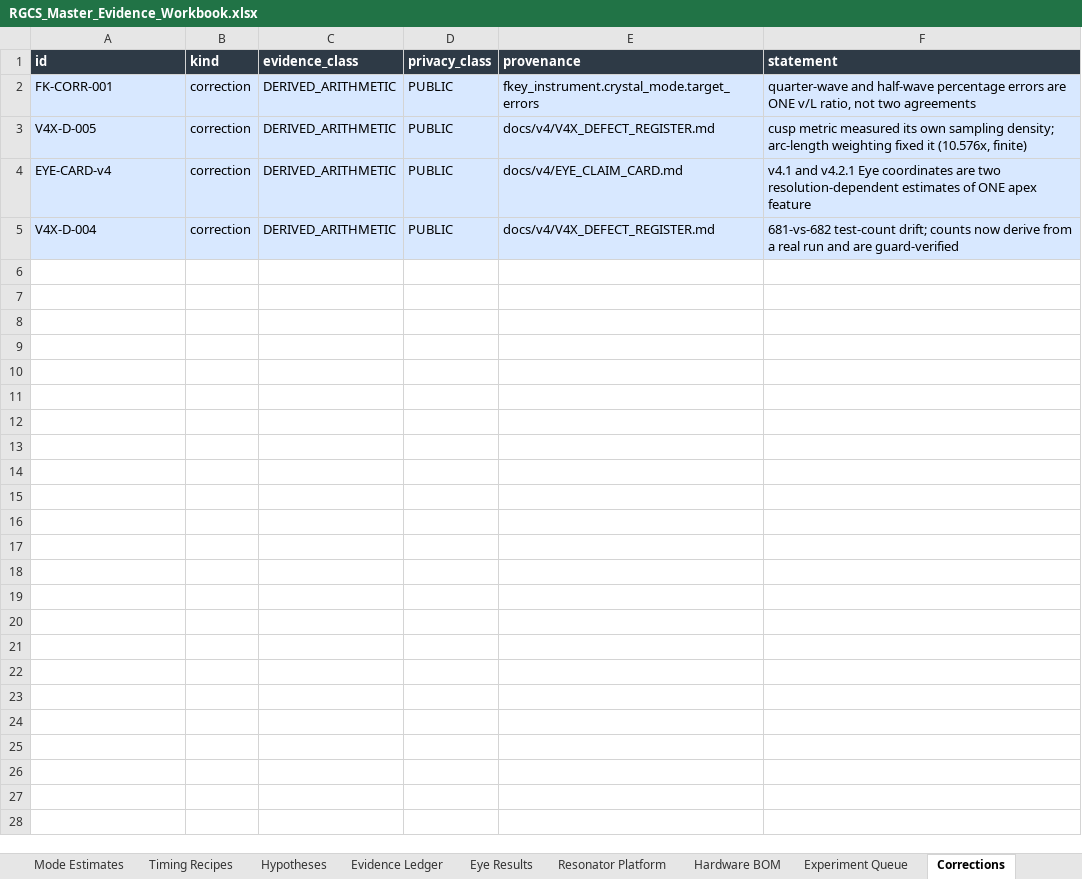
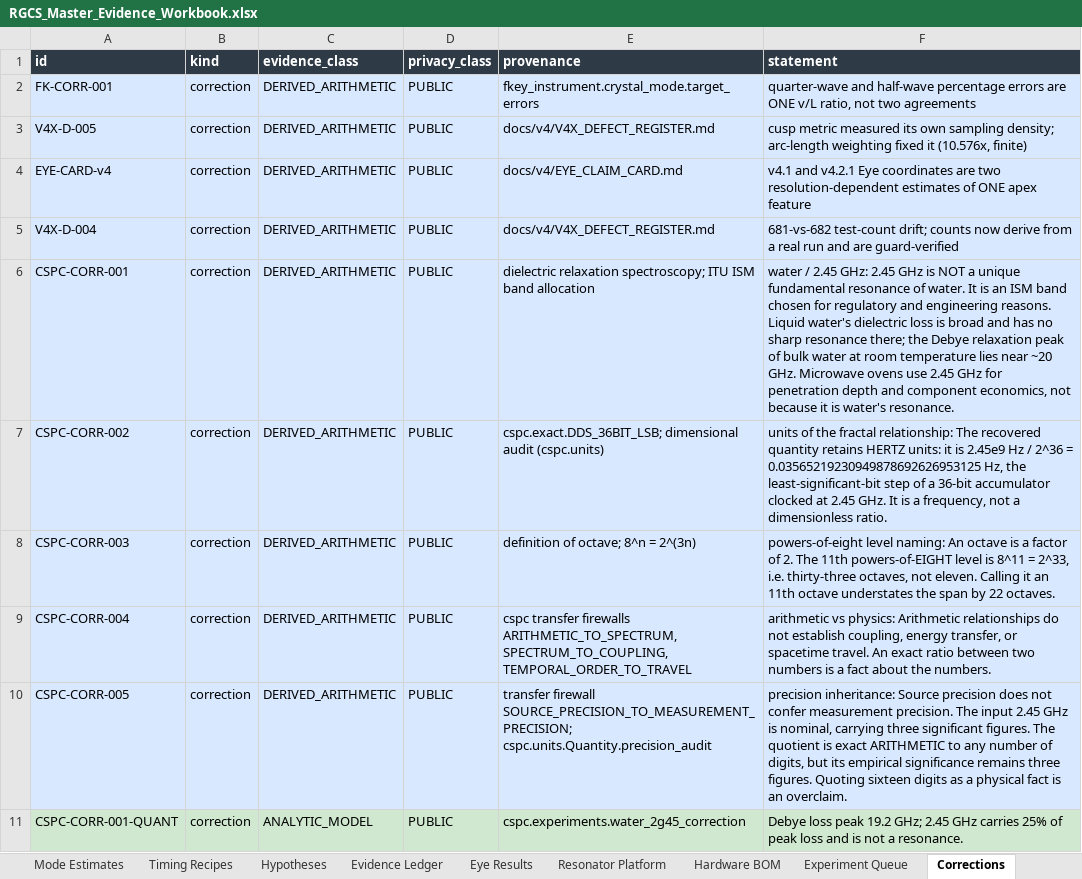
Before and after one commit to andrew867/rgcs, an Excel workbook: release/v45/RGCS_Master_Evidence_Workbook.xlsx, sheet Corrections, drawn as a sheet; values as stored, in another font and other column widths than the file's, no borders; table styles not drawn; the diff names each change by its address in the sheet, - before the commit and + after, or states it on an @@ line.

```diff
--- a/release/v45/RGCS_Master_Evidence_Workbook.xlsx (sheet Corrections)
+++ b/release/v45/RGCS_Master_Evidence_Workbook.xlsx (sheet Corrections)
+row 6: CSPC-CORR-001 | correction | DERIVED_ARITHMETIC | PUBLIC | dielectric relaxation spectroscopy; ITU ISM band allocation | water / 2.45 GHz: 2.45 GHz is NOT a unique fundamental resonance of water. It is an ISM band chosen for regulatory and engineering reasons. Liquid water's dielectric loss is broad and has no sharp resonance there; the Debye relaxation peak of bulk water at room temperature lies near ~20 GHz. Microwave ovens use 2.45 GHz for penetration depth and component economics, not because it is water's resonance.
+row 7: CSPC-CORR-002 | correction | DERIVED_ARITHMETIC | PUBLIC | cspc.exact.DDS_36BIT_LSB; dimensional audit (cspc.units) | units of the fractal relationship: The recovered quantity retains HERTZ units: it is 2.45e9 Hz / 2^36 = 0.03565219230949878692626953125 Hz, the least-significant-bit step of a 36-bit accumulator clocked at 2.45 GHz. It is a frequency, not a dimensionless ratio.
+row 8: CSPC-CORR-003 | correction | DERIVED_ARITHMETIC | PUBLIC | definition of octave; 8^n = 2^(3n) | powers-of-eight level naming: An octave is a factor of 2. The 11th powers-of-EIGHT level is 8^11 = 2^33, i.e. thirty-three octaves, not eleven. Calling it an 11th octave understates the span by 22 octaves.
+row 9: CSPC-CORR-004 | correction | DERIVED_ARITHMETIC | PUBLIC | cspc transfer firewalls ARITHMETIC_TO_SPECTRUM, SPECTRUM_TO_COUPLING, TEMPORAL_ORDER_TO_TRAVEL | arithmetic vs physics: Arithmetic relationships do not establish coupling, energy transfer, or spacetime travel. An exact ratio between two numbers is a fact about the numbers.
+row 10: CSPC-CORR-005 | correction | DERIVED_ARITHMETIC | PUBLIC | transfer firewall SOURCE_PRECISION_TO_MEASUREMENT_PRECISION; cspc.units.Quantity.precision_audit | precision inheritance: Source precision does not confer measurement precision. The input 2.45 GHz is nominal, carrying three significant figures. The quotient is exact ARITHMETIC to any number of digits, but its empirical significance remains three figures. Quoting sixteen digits as a physical fact is an overclaim.
+row 11: CSPC-CORR-001-QUANT | correction | ANALYTIC_MODEL | PUBLIC | cspc.experiments.water_2g45_correction | Debye loss peak 19.2 GHz; 2.45 GHz carries 25% of peak loss and is not a resonance.
```
Also changed, not shown: sheet Evidence Ledger, sheet Dashboard, sheet Installer Metadata, other sheet tabs, 1 other file.
